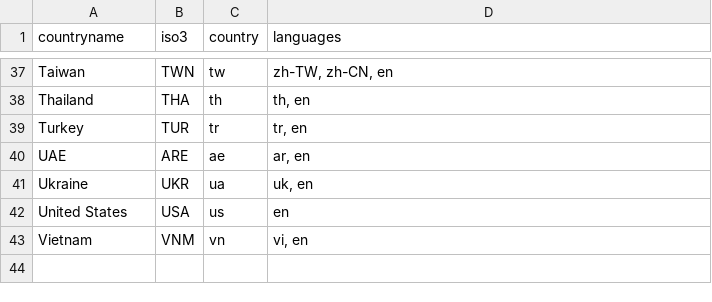
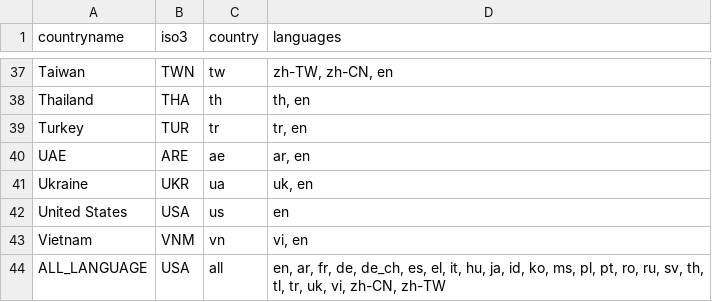
Before and after one commit to Charlotte-exp/TPP_game, a CSV file: _static/global/languages_by_country.csv, drawn as a sheet; only a part is shown, gaps mark what is left out; the diff names each change by its address in the sheet, - before the commit and + after, or states it on an @@ line.

```diff
--- a/_static/global/languages_by_country.csv
+++ b/_static/global/languages_by_country.csv
+row 44: ALL_LANGUAGE | USA | all | en, ar, fr, de, de_ch, es, el, it, hu, ja, id, ko, ms, pl, pt, ro, ru, sv, th, tl, tr, uk, vi, zh-CN, zh-TW
```
Also changed, not shown: 3 other files.
